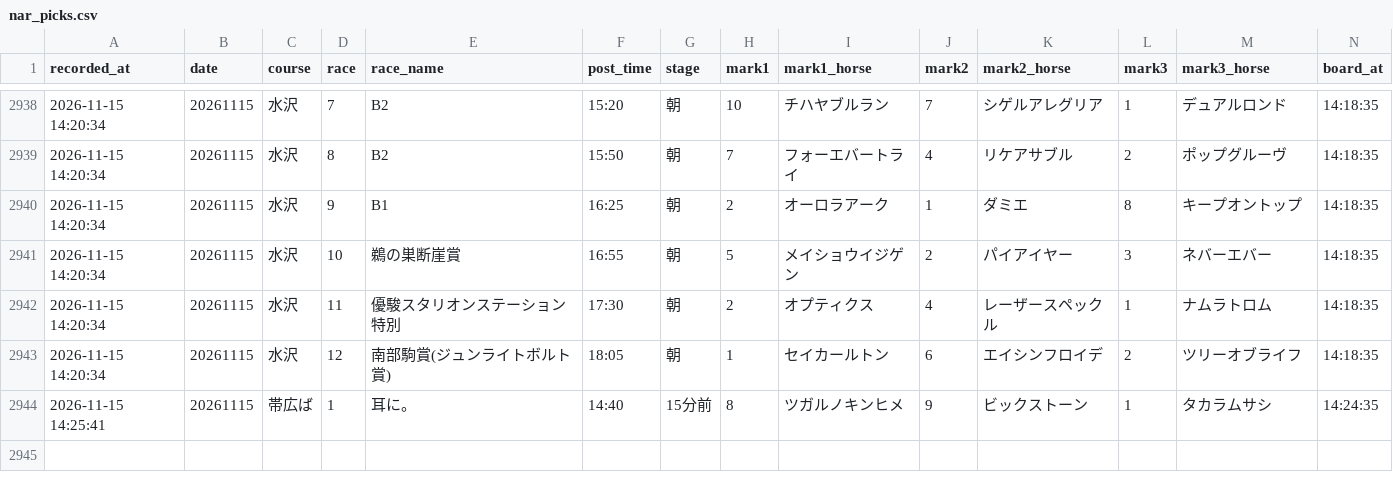
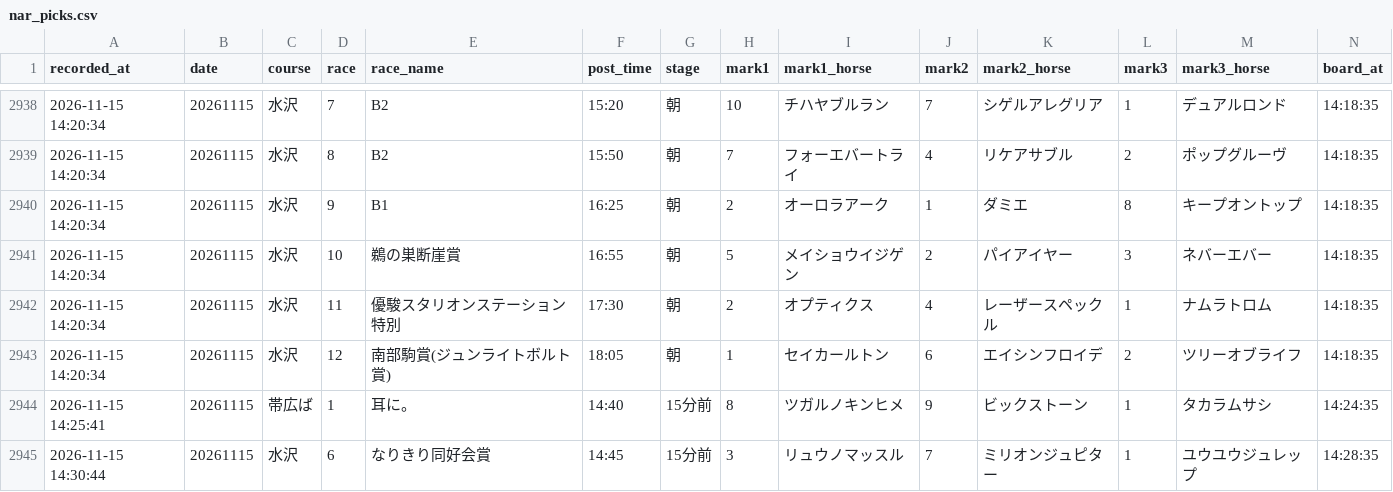
Before and after one commit to mtezoro-hash/keiba-picks, a CSV file: nar_picks.csv, drawn as a sheet; only a part is shown, gaps mark what is left out; rows hold the shown columns only; the diff names each change by its address in the sheet, - before the commit and + after, or states it on an @@ line.

Commit message:
地方の記録 nar_picks.csv 20261115

```diff
--- a/nar_picks.csv
+++ b/nar_picks.csv
+row 2945: 2026-11-15 14:30:44 | 20261115 | 水沢 | 6 | なりきり同好会賞 | 14:45 | 15分前 | 3 | リュウノマッスル | 7 | ミリオンジュピター | 1 | ユウユウジュレップ | 14:28:35
```
